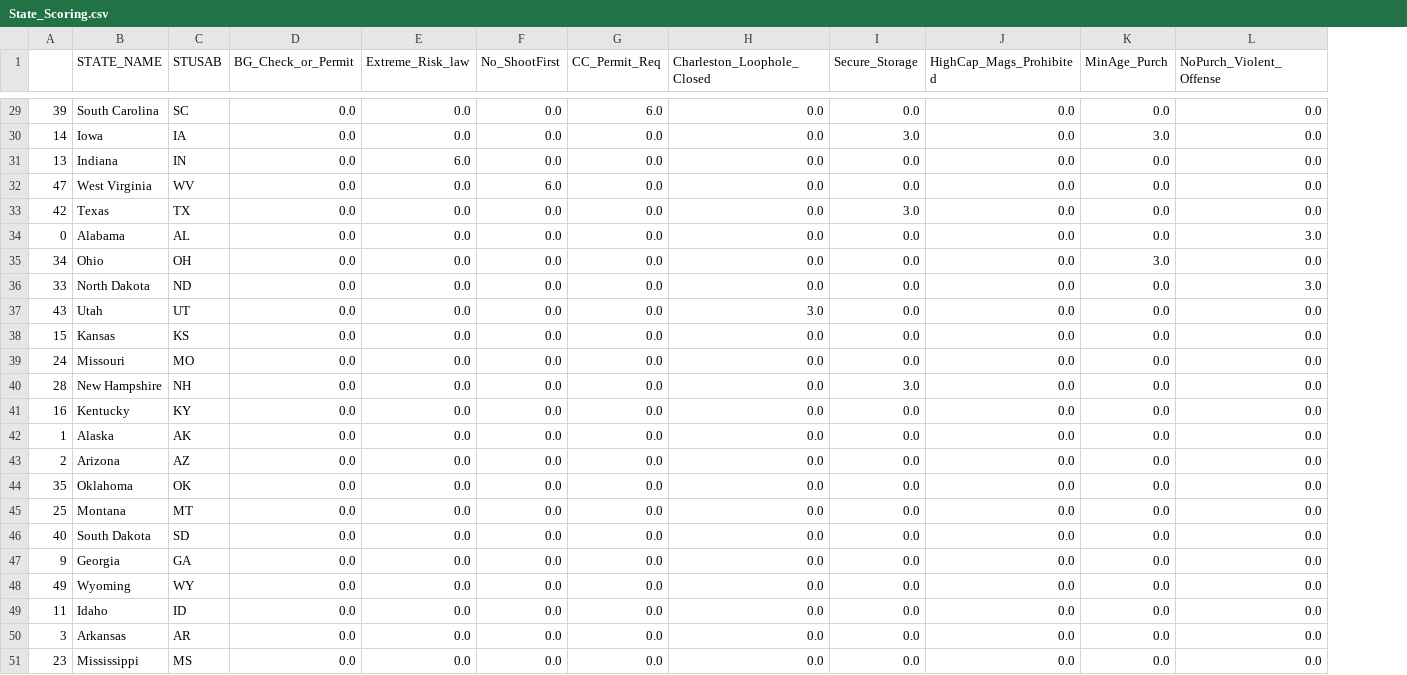
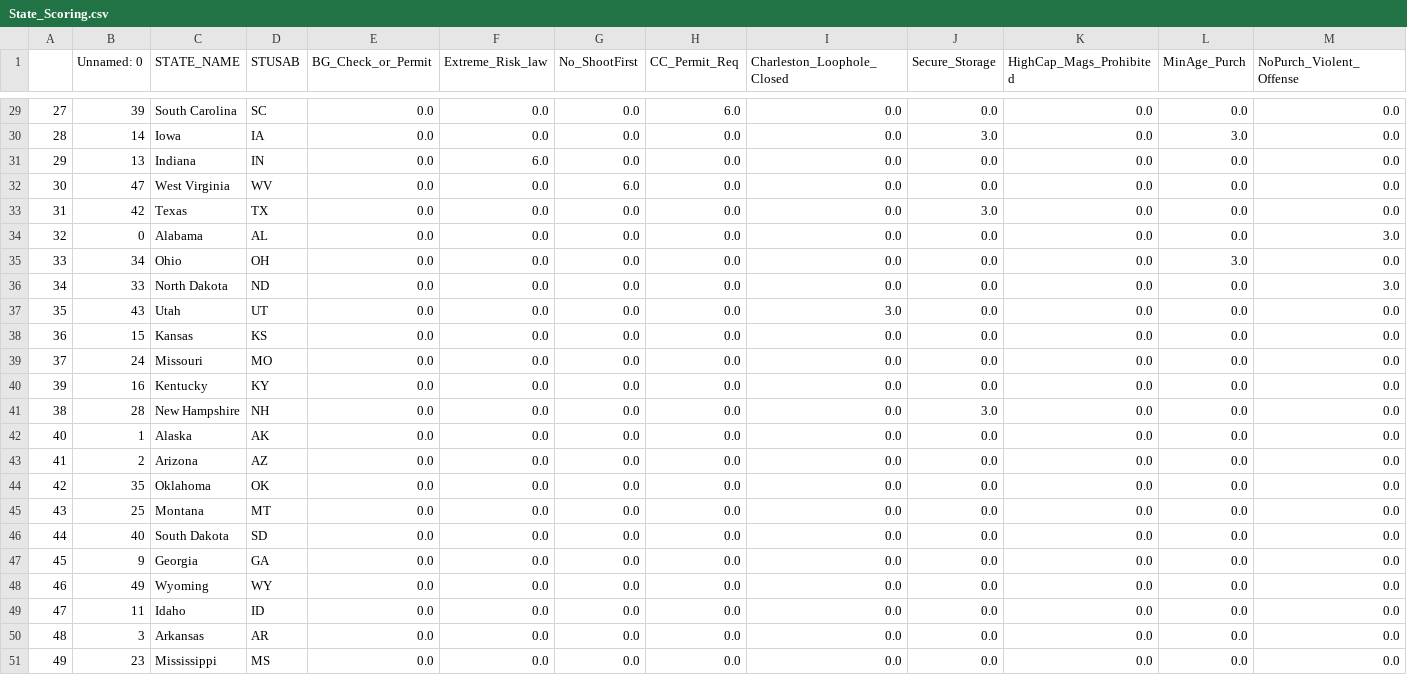
Before and after one commit to CUNY-SPS-Data-Science-Program/your-bio-d-ev-craig, a CSV file: Major Assignments/Story 3/State_Scoring.csv, drawn as a sheet; only a part is shown, gaps mark what is left out; removed rows and columns are numbered as before the commit, all else as after; rows hold the shown columns only; the diff covers the shown part only; the diff names each change by its address in the sheet, - before the commit and + after, or states it on an @@ line.

```diff
--- a/Major Assignments/Story 3/State_Scoring.csv
+++ b/Major Assignments/Story 3/State_Scoring.csv
+column B (Unnamed: 0), rows 29-40: 39 | 14 | 13 | 47 | 42 | 0 | 34 | 33 | 43 | 15 | 24 | 16; rows 42-51: 1 | 2 | 35 | 25 | 40 | 9 | 49 | 11 | 3 | 23
-A29: 39
+A29: 27
-A30: 14
+A30: 28
-A31: 13
+A31: 29
-A32: 47
+A32: 30
-A33: 42
+A33: 31
-A34: 0
+A34: 32
-A35: 34
+A35: 33
-A36: 33
+A36: 34
-A37: 43
+A37: 35
-A38: 15
+A38: 36
-A39: 24
+A39: 37
-row 40: 28 | New Hampshire | NH | 0.0 | 0.0 | 0.0 | 0.0 | 0.0 | 3.0 | 0.0 | 0.0 | 0.0
-A40: 16
+A40: 39
+row 41: 38 | 28 | New Hampshire | NH | 0.0 | 0.0 | 0.0 | 0.0 | 0.0 | 3.0 | 0.0 | 0.0 | 0.0
-A42: 1
+A42: 40
-A43: 2
+A43: 41
-A44: 35
+A44: 42
-A45: 25
+A45: 43
-A46: 40
+A46: 44
-A47: 9
+A47: 45
-A48: 49
+A48: 46
-A49: 11
+A49: 47
-A50: 3
+A50: 48
-A51: 23
+A51: 49
```
Also changed, not shown: 27 edited cells elsewhere in this file, 31 other files.
